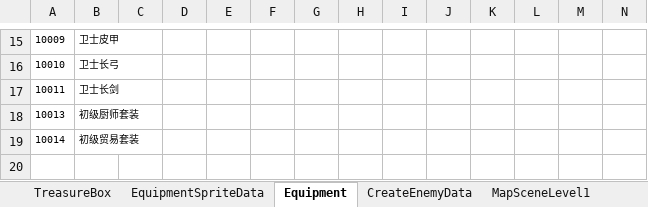
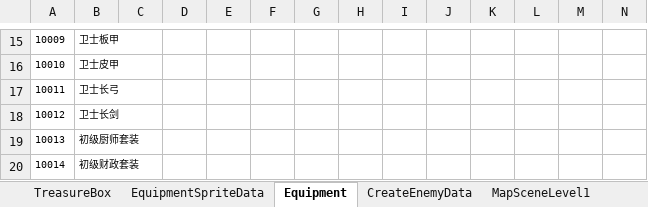
Before and after one commit to chen95nuo/NewRPG2D, an Excel workbook: 文档/道具配置.xlsm, sheet Equipment, drawn as a sheet; only a part is shown, gaps mark what is left out; values as stored, in another font and other column widths than the file's, no borders; charts and pictures and conditional formats not drawn; addresses are those after the commit; rows hold the shown columns only; the diff covers the shown part only; the diff names each change by its address in the sheet, - before the commit and + after, or states it on an @@ line.

```diff
--- a/文档/道具配置.xlsm (sheet Equipment)
+++ b/文档/道具配置.xlsm (sheet Equipment)
-B15: 卫士皮甲
+B15: 卫士板甲
-B16: 卫士长弓
+B16: 卫士皮甲
-B17: 卫士长剑
+B17: 卫士长弓
+row 18: 10012 | 卫士长剑
-B20: 初级贸易套装
+B20: 初级财政套装
```
Also changed, not shown: 1 added row, 1 removed row and 70 edited cells elsewhere in this sheet, charts or pictures.
